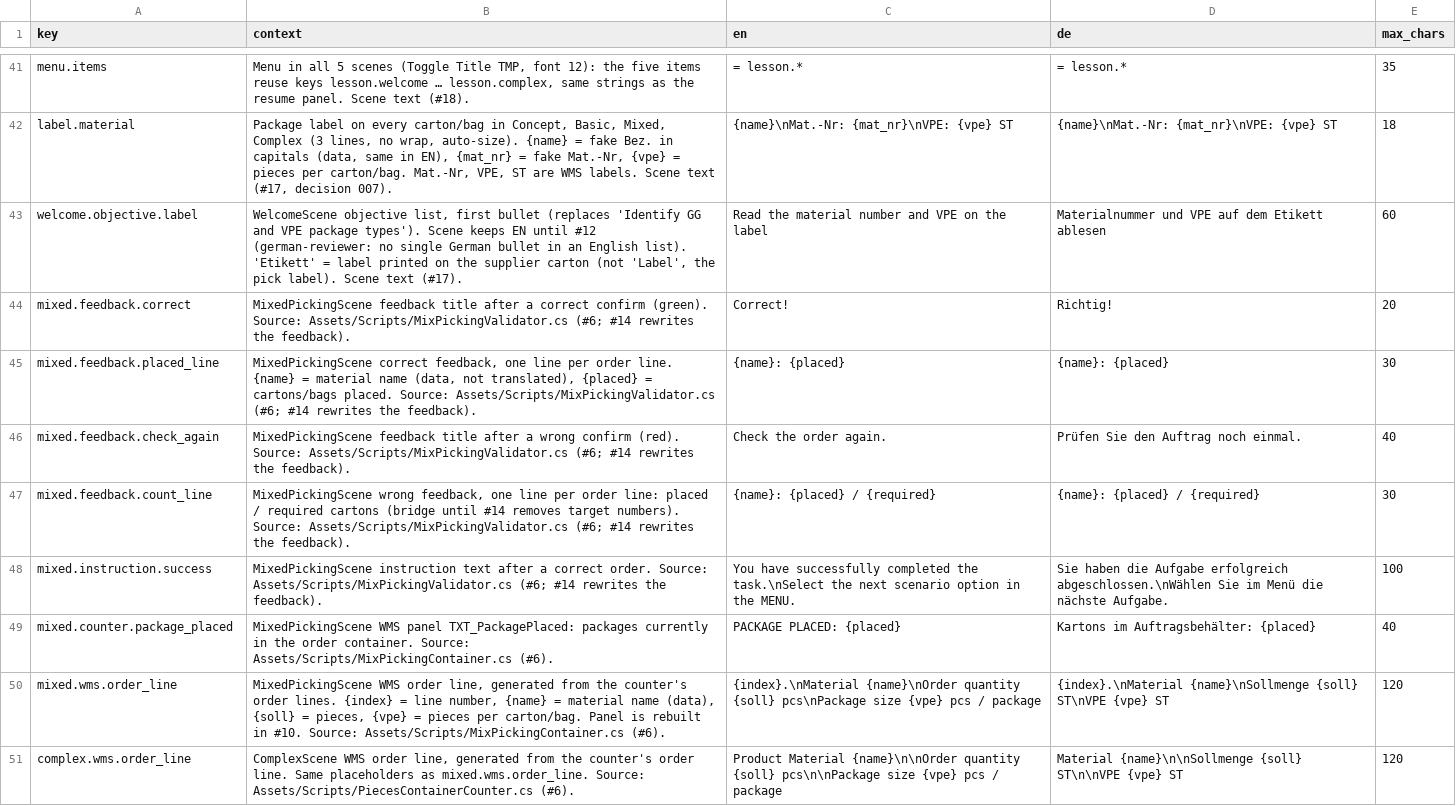
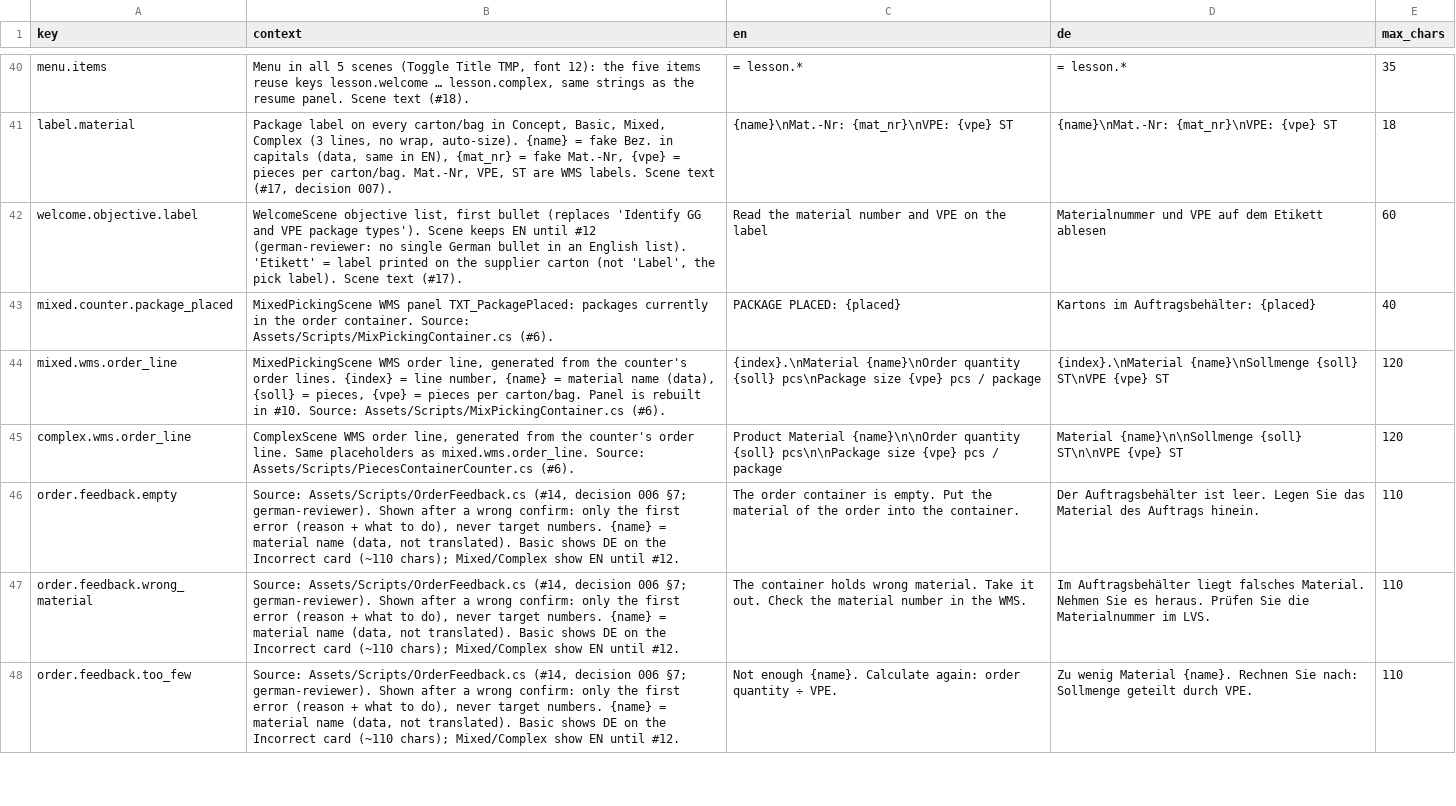
Before and after one commit to ttquynhdo/xrpick-v2, a CSV file: docs/i18n/strings-todo.csv, drawn as a sheet; only a part is shown, gaps mark what is left out; the diff covers the shown part only.

```diff
--- a/docs/i18n/strings-todo.csv
+++ b/docs/i18n/strings-todo.csv
@@ -43,7 +42,2 @@ label.material,"Package label on every carton/bag in Concept, Basic, Mixed, Comp
 welcome.objective.label,"WelcomeScene objective list, first bullet (replaces 'Identify GG and VPE package types'). Scene keeps EN until #12 (german-reviewer: no single German bullet in an English list). 'Etikett' = label printed on the supplier carton (not 'Label', the pick label). Scene text (#17).",Read the material number and VPE on the label,Materialnummer und VPE auf dem Etikett ablesen,60
-mixed.feedback.correct,MixedPickingScene feedback title after a correct confirm (green). Source: Assets/Scripts/MixPickingValidator.cs (#6; #14 rewrites the feedback).,Correct!,Richtig!,20
-mixed.feedback.placed_line,"MixedPickingScene correct feedback, one line per order line. {name} = material name (data, not translated), {placed} = cartons/bags placed. Source: Assets/Scripts/MixPickingValidator.cs (#6; #14 rewrites the feedback).",{name}: {placed},{name}: {placed},30
-mixed.feedback.check_again,MixedPickingScene feedback title after a wrong confirm (red). Source: Assets/Scripts/MixPickingValidator.cs (#6; #14 rewrites the feedback).,Check the order again.,Prüfen Sie den Auftrag noch einmal.,40
-mixed.feedback.count_line,"MixedPickingScene wrong feedback, one line per order line: placed / required cartons (bridge until #14 removes target numbers). Source: Assets/Scripts/MixPickingValidator.cs (#6; #14 rewrites the feedback).",{name}: {placed} / {required},{name}: {placed} / {required},30
-mixed.instruction.success,MixedPickingScene instruction text after a correct order. Source: Assets/Scripts/MixPickingValidator.cs (#6; #14 rewrites the feedback).,You have successfully completed the task.\nSelect the next scenario option in the MENU.,Sie haben die Aufgabe erfolgreich abgeschlossen.\nWählen Sie im Menü die nächste Aufgabe.,100
 mixed.counter.package_placed,MixedPickingScene WMS panel TXT_PackagePlaced: packages currently in the order container. Source: Assets/Scripts/MixPickingContainer.cs (#6).,PACKAGE PLACED: {placed},Kartons im Auftragsbehälter: {placed},40
@@ -51 +45,4 @@ mixed.wms.order_line,"MixedPickingScene WMS order line, generated from the count
 complex.wms.order_line,"ComplexScene WMS order line, generated from the counter's order line. Same placeholders as mixed.wms.order_line. Source: Assets/Scripts/PiecesContainerCounter.cs (#6).",Product Material  {name}\n\nOrder quantity     {soll} pcs\n\nPackage size       {vpe} pcs / package,Material  {name}\n\nSollmenge     {soll} ST\n\nVPE           {vpe} ST,120
+order.feedback.empty,"Source: Assets/Scripts/OrderFeedback.cs (#14, decision 006 §7; german-reviewer). Shown after a wrong confirm: only the first error (reason + what to do), never target numbers. {name} = material name (data, not translated). Basic shows DE on the Incorrect card (~110 chars); Mixed/Complex show EN until #12.",The order container is empty. Put the material of the order into the container.,Der Auftragsbehälter ist leer. Legen Sie das Material des Auftrags hinein.,110
+order.feedback.wrong_material,"Source: Assets/Scripts/OrderFeedback.cs (#14, decision 006 §7; german-reviewer). Shown after a wrong confirm: only the first error (reason + what to do), never target numbers. {name} = material name (data, not translated). Basic shows DE on the Incorrect card (~110 chars); Mixed/Complex show EN until #12.",The container holds wrong material. Take it out. Check the material number in the WMS.,Im Auftragsbehälter liegt falsches Material. Nehmen Sie es heraus. Prüfen Sie die Materialnummer im LVS.,110
+order.feedback.too_few,"Source: Assets/Scripts/OrderFeedback.cs (#14, decision 006 §7; german-reviewer). Shown after a wrong confirm: only the first error (reason + what to do), never target numbers. {name} = material name (data, not translated). Basic shows DE on the Incorrect card (~110 chars); Mixed/Complex show EN until #12.",Not enough {name}. Calculate again: order quantity ÷ VPE.,Zu wenig Material {name}. Rechnen Sie nach: Sollmenge geteilt durch VPE.,110
```
Also changed, not shown: 6 added rows, 5 removed rows and 4 edited cells elsewhere in this file, docs/i18n/glossary.csv, 9 other files.
